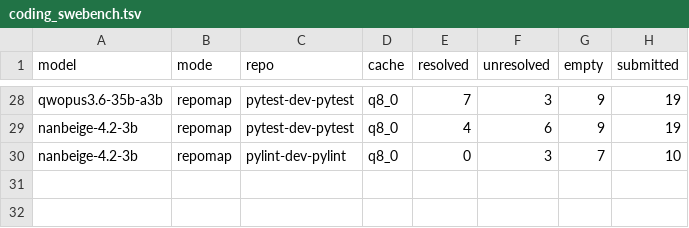
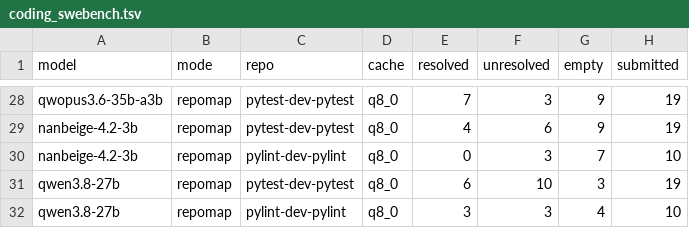
Before and after one commit to ccarokh/AI-Model-Benchmark-Runs, a TSV file: data/coding_swebench.tsv, drawn as a sheet; only a part is shown, gaps mark what is left out.

Commit message:
Qwen3.8-27B was measured on eight axes and appeared in none of the documents
It had been written up only in abliteration.md and the Failed table, while its
depth data sat unreferenced in a TSV and everything else sat in logs. Added
where each result belongs:

  language-understanding.md  0.9667 generate, plus the ten other models
                             measured since that table was written
  context-depth.md           the hybrid-attention curve -- no collapse, and no
                             gain: -30.3% prefill against the dense 27B's -33.0%,
                             and generation matching to the second decimal
  power.md                   10 566 / 480 tokens per Wh, a twin of Qwen3.6-27B
  vision.md                  17 329 MiB against Gemma-4-12B's 8 837, and the
                             fabricated label list
  coding.md                  6/19 and 3/10 on SWE-bench, the partial polyglot,
                             and the throughput arithmetic behind the 12x
  data/                      energy_tokens, coding_swebench and
                             chat_belebele_chattemplate rows including the three
                             reasoning_effort levels

The vision entry is the one worth reading twice. Asked to describe an image and
to state what it could not make out, it gave an accurate structural account, then
listed ten generic groceries twice as readable labels on a spice rack -- and its
own uncertainty section mentioned only that it could not tell what was inside the
jars. The honest-sounding caveat covered the part it got right.

```diff
--- a/data/coding_swebench.tsv
+++ b/data/coding_swebench.tsv
@@ -30 +30,3 @@ nanbeige-4.2-3b	repomap	pytest-dev-pytest	q8_0	4	6	9	19
 nanbeige-4.2-3b	repomap	pylint-dev-pylint	q8_0	0	3	7	10
+qwen3.8-27b	repomap	pytest-dev-pytest	q8_0	6	10	3	19
+qwen3.8-27b	repomap	pylint-dev-pylint	q8_0	3	3	4	10
```
Also changed, not shown: data/chat_belebele_chattemplate.tsv, data/energy_tokens.tsv, 6 other files.
